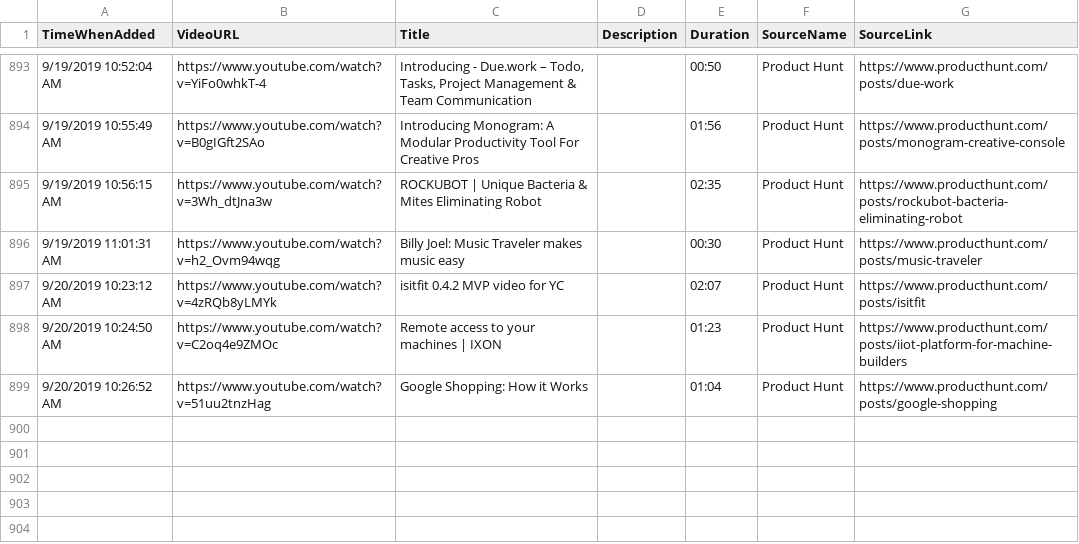
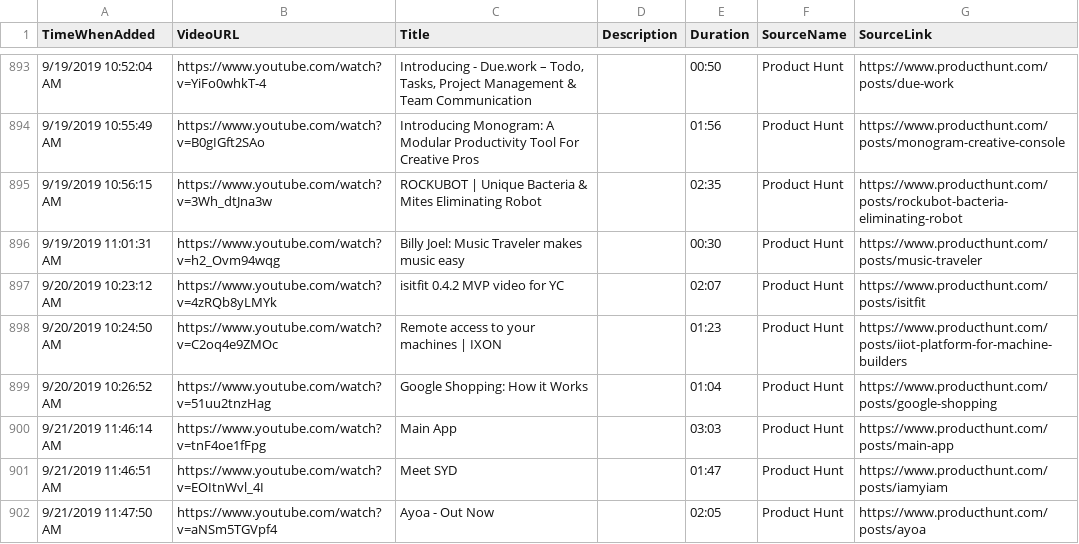
Before and after one commit to productvideostv/website, a CSV file: ProductVideosPlaylist.csv, drawn as a sheet; only a part is shown, gaps mark what is left out; the diff names each change by its address in the sheet, - before the commit and + after, or states it on an @@ line.

Commit message:
Product Hunt for today.

```diff
--- a/ProductVideosPlaylist.csv
+++ b/ProductVideosPlaylist.csv
+row 900: 9/21/2019 11:46:14 AM | https://www.youtube.com/watch?v=tnF4oe1fFpg | Main App |  | 03:03 | Product Hunt | https://www.producthunt.com/posts/main-app
+row 901: 9/21/2019 11:46:51 AM | https://www.youtube.com/watch?v=EOItnWvl_4I | Meet SYD |  | 01:47 | Product Hunt | https://www.producthunt.com/posts/iamyiam
+row 902: 9/21/2019 11:47:50 AM | https://www.youtube.com/watch?v=aNSm5TGVpf4 | Ayoa - Out Now |  | 02:05 | Product Hunt | https://www.producthunt.com/posts/ayoa
```
